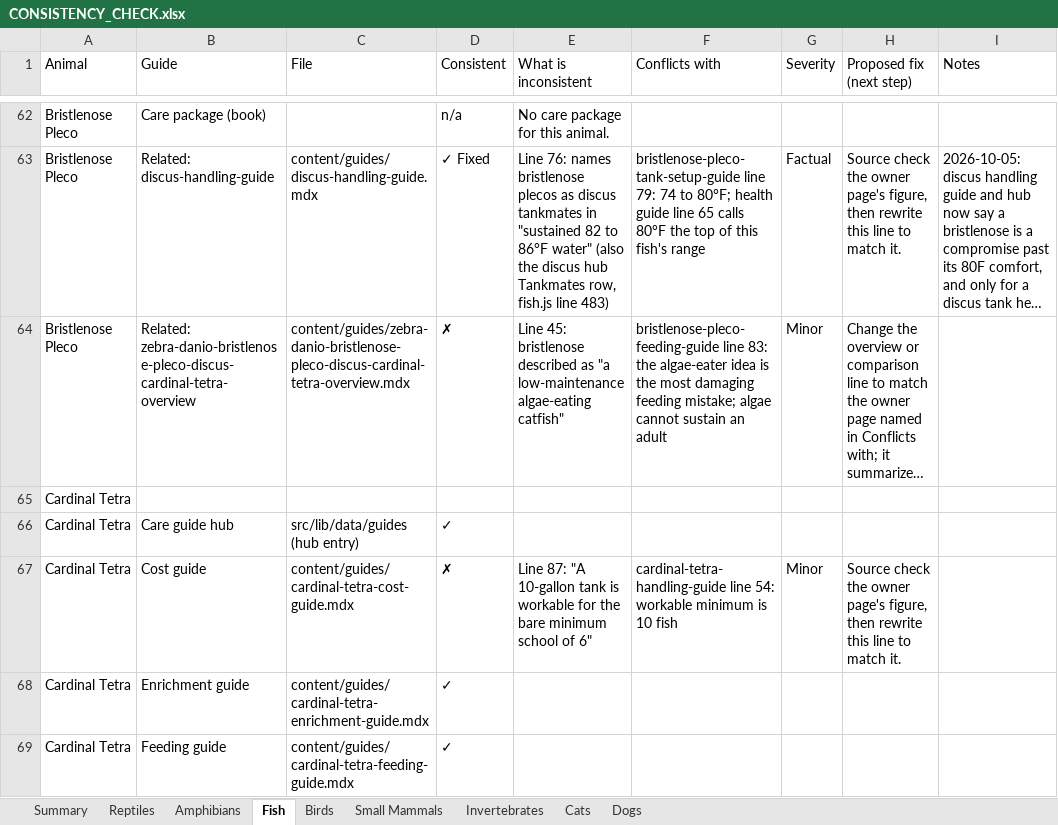
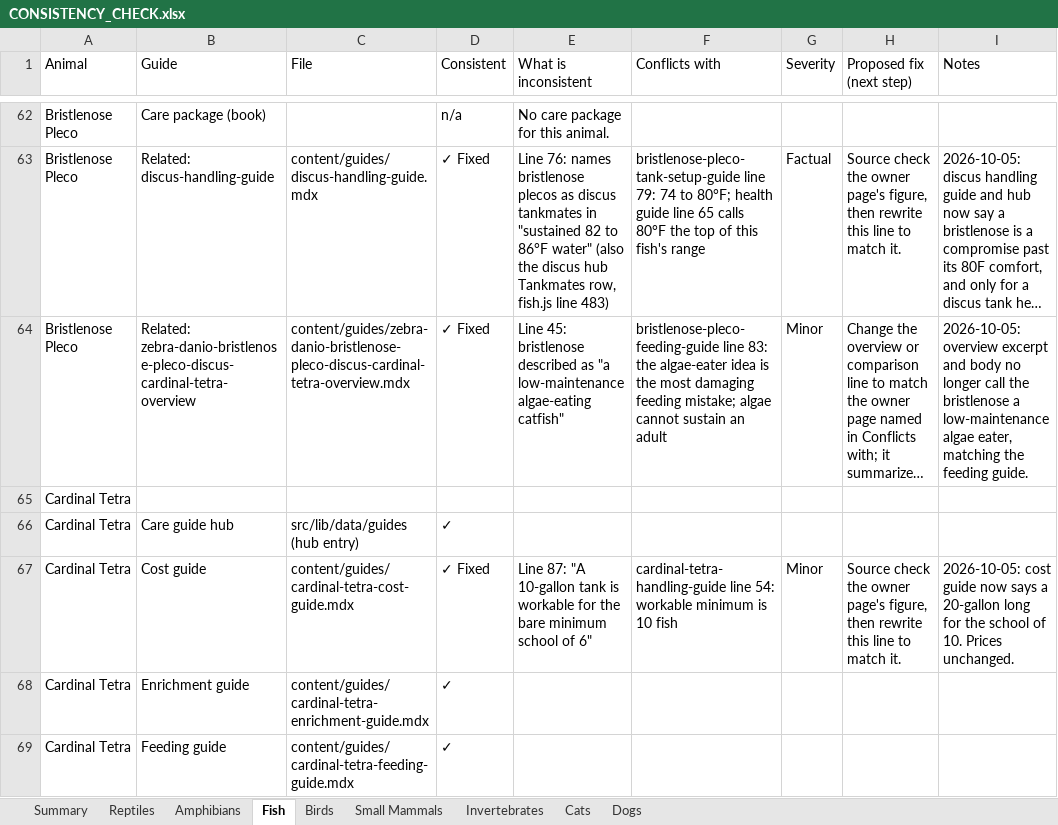
Before and after one commit to mrd1030/beastlyfactss, an Excel workbook: CONSISTENCY_CHECK.xlsx, sheet Fish, drawn as a sheet; only a part is shown, gaps mark what is left out; long unchanged cells end in …; values as stored, in another font and other column widths than the file's, no cell formats; the diff covers the shown part only; the diff names each change by its address in the sheet, - before the commit and + after, or states it on an @@ line.

```diff
--- a/CONSISTENCY_CHECK.xlsx (sheet Fish)
+++ b/CONSISTENCY_CHECK.xlsx (sheet Fish)
-D64 (Consistent): ✗
+D64 (Consistent): ✓ Fixed
-I64 (Notes): (empty)
+I64 (Notes): 2026-10-05: overview excerpt and body no longer call the bristlenose a low-maintenance algae eater, matching the feeding guide.
-D67 (Consistent): ✗
+D67 (Consistent): ✓ Fixed
-I67 (Notes): (empty)
+I67 (Notes): 2026-10-05: cost guide now says a 20-gallon long for the school of 10. Prices unchanged.
```
Also changed, not shown: 37 edited cells elsewhere in this sheet, cell formats, 16 other files.
